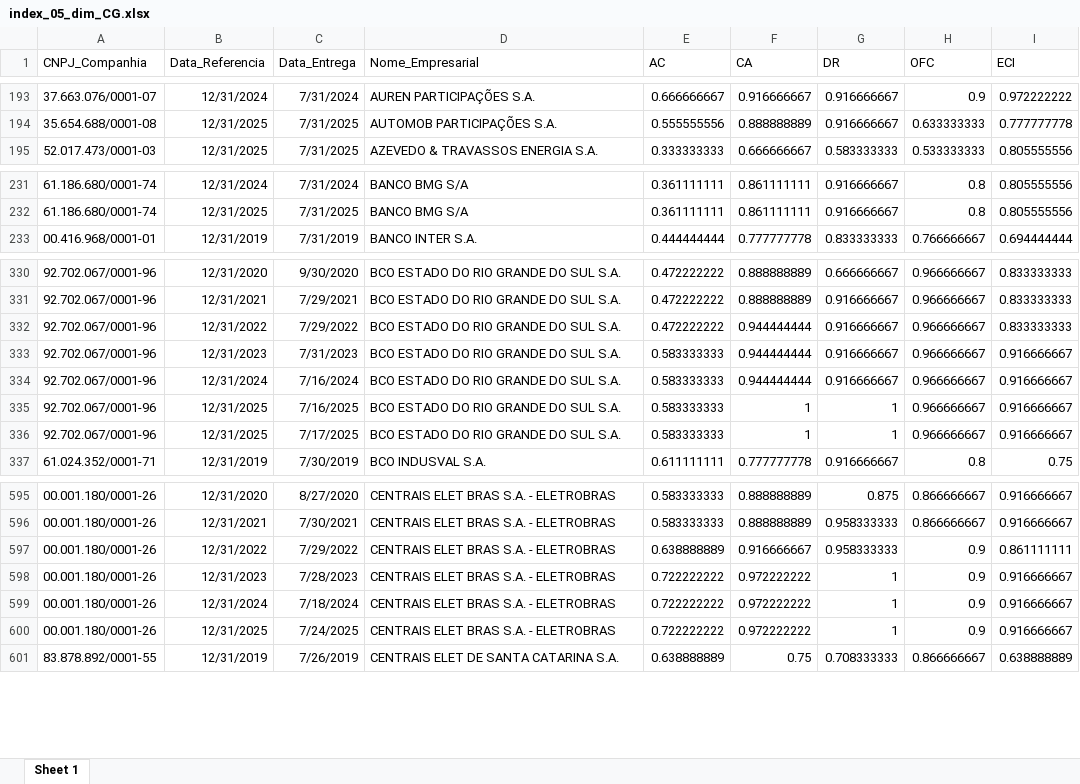
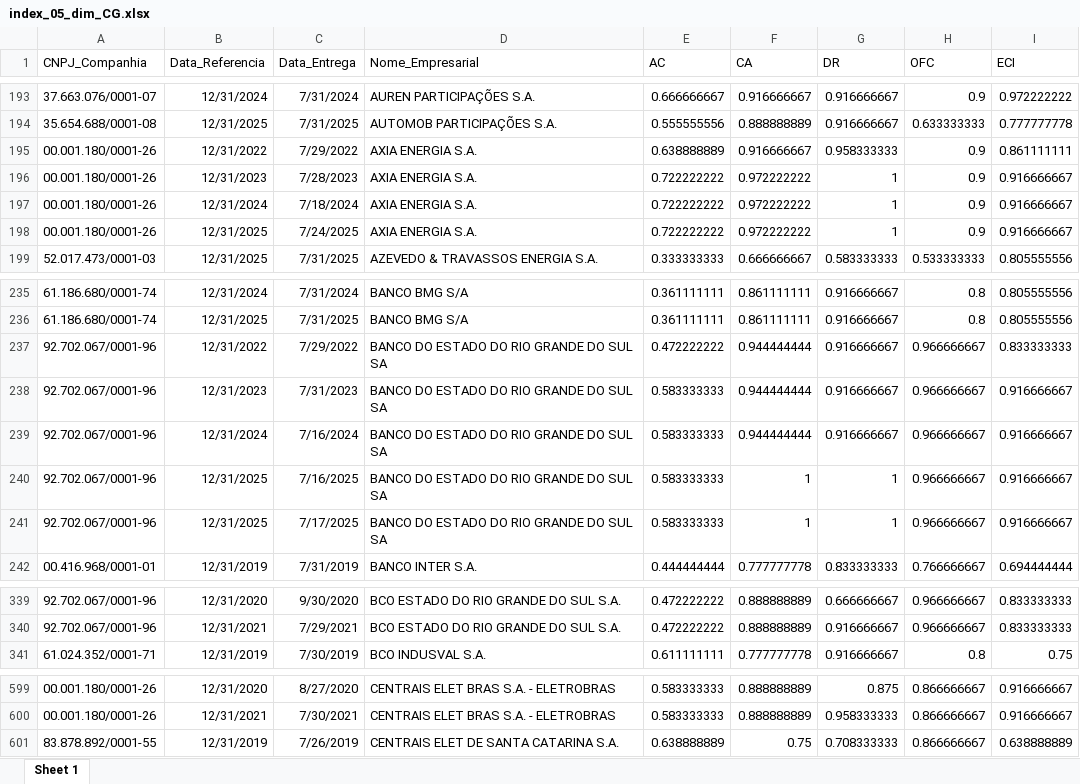
Before and after one commit to mvlp/celta, an Excel workbook: public/docs/index_05_dim_CG.xlsx, sheet Sheet 1, drawn as a sheet; only a part is shown, gaps mark what is left out; values as stored, in another font and other column widths than the file's, no borders; removed rows and columns are numbered as before the commit, all else as after; the diff names each change by its address in the sheet, - before the commit and + after, or states it on an @@ line.

```diff
--- a/public/docs/index_05_dim_CG.xlsx (sheet Sheet 1)
+++ b/public/docs/index_05_dim_CG.xlsx (sheet Sheet 1)
+row 195: 00.001.180/0001-26 | 12/31/2022 | 7/29/2022 | AXIA ENERGIA S.A. | 0.638888889 | 0.916666667 | 0.958333333 | 0.9 | 0.861111111
+row 196: 00.001.180/0001-26 | 12/31/2023 | 7/28/2023 | AXIA ENERGIA S.A. | 0.722222222 | 0.972222222 | 1 | 0.9 | 0.916666667
+row 197: 00.001.180/0001-26 | 12/31/2024 | 7/18/2024 | AXIA ENERGIA S.A. | 0.722222222 | 0.972222222 | 1 | 0.9 | 0.916666667
+row 198: 00.001.180/0001-26 | 12/31/2025 | 7/24/2025 | AXIA ENERGIA S.A. | 0.722222222 | 0.972222222 | 1 | 0.9 | 0.916666667
+row 237: 92.702.067/0001-96 | 12/31/2022 | 7/29/2022 | BANCO DO ESTADO DO RIO GRANDE DO SUL SA | 0.472222222 | 0.944444444 | 0.916666667 | 0.966666667 | 0.833333333
+row 238: 92.702.067/0001-96 | 12/31/2023 | 7/31/2023 | BANCO DO ESTADO DO RIO GRANDE DO SUL SA | 0.583333333 | 0.944444444 | 0.916666667 | 0.966666667 | 0.916666667
+row 239: 92.702.067/0001-96 | 12/31/2024 | 7/16/2024 | BANCO DO ESTADO DO RIO GRANDE DO SUL SA | 0.583333333 | 0.944444444 | 0.916666667 | 0.966666667 | 0.916666667
+row 240: 92.702.067/0001-96 | 12/31/2025 | 7/16/2025 | BANCO DO ESTADO DO RIO GRANDE DO SUL SA | 0.583333333 | 1 | 1 | 0.966666667 | 0.916666667
+row 241: 92.702.067/0001-96 | 12/31/2025 | 7/17/2025 | BANCO DO ESTADO DO RIO GRANDE DO SUL SA | 0.583333333 | 1 | 1 | 0.966666667 | 0.916666667
-row 332: 92.702.067/0001-96 | 12/31/2022 | 7/29/2022 | BCO ESTADO DO RIO GRANDE DO SUL S.A. | 0.472222222 | 0.944444444 | 0.916666667 | 0.966666667 | 0.833333333
-row 333: 92.702.067/0001-96 | 12/31/2023 | 7/31/2023 | BCO ESTADO DO RIO GRANDE DO SUL S.A. | 0.583333333 | 0.944444444 | 0.916666667 | 0.966666667 | 0.916666667
-row 334: 92.702.067/0001-96 | 12/31/2024 | 7/16/2024 | BCO ESTADO DO RIO GRANDE DO SUL S.A. | 0.583333333 | 0.944444444 | 0.916666667 | 0.966666667 | 0.916666667
-row 335: 92.702.067/0001-96 | 12/31/2025 | 7/16/2025 | BCO ESTADO DO RIO GRANDE DO SUL S.A. | 0.583333333 | 1 | 1 | 0.966666667 | 0.916666667
-row 336: 92.702.067/0001-96 | 12/31/2025 | 7/17/2025 | BCO ESTADO DO RIO GRANDE DO SUL S.A. | 0.583333333 | 1 | 1 | 0.966666667 | 0.916666667
-row 597: 00.001.180/0001-26 | 12/31/2022 | 7/29/2022 | CENTRAIS ELET BRAS S.A. - ELETROBRAS | 0.638888889 | 0.916666667 | 0.958333333 | 0.9 | 0.861111111
-row 598: 00.001.180/0001-26 | 12/31/2023 | 7/28/2023 | CENTRAIS ELET BRAS S.A. - ELETROBRAS | 0.722222222 | 0.972222222 | 1 | 0.9 | 0.916666667
-row 599: 00.001.180/0001-26 | 12/31/2024 | 7/18/2024 | CENTRAIS ELET BRAS S.A. - ELETROBRAS | 0.722222222 | 0.972222222 | 1 | 0.9 | 0.916666667
-row 600: 00.001.180/0001-26 | 12/31/2025 | 7/24/2025 | CENTRAIS ELET BRAS S.A. - ELETROBRAS | 0.722222222 | 0.972222222 | 1 | 0.9 | 0.916666667
```
Also changed, not shown: public/docs/index_07_dim_CG.xlsx, 12 other files.
